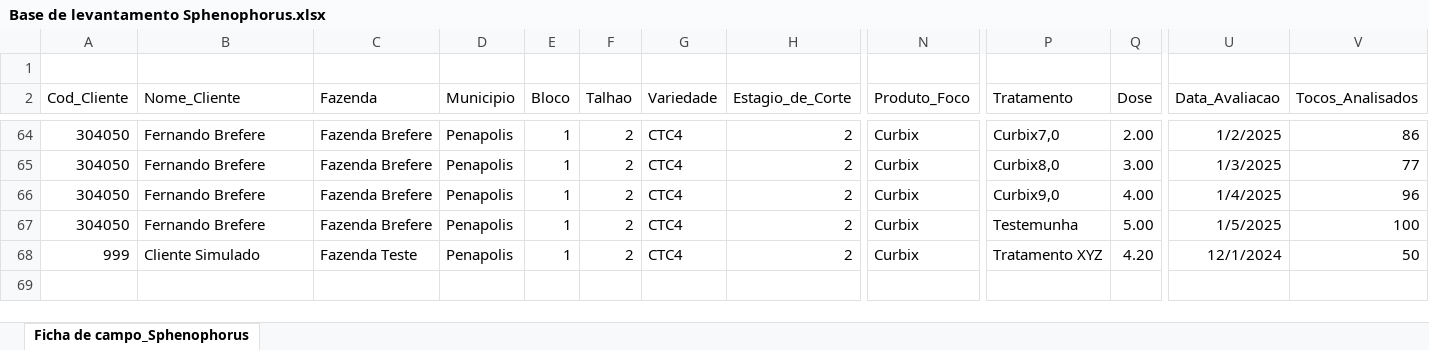
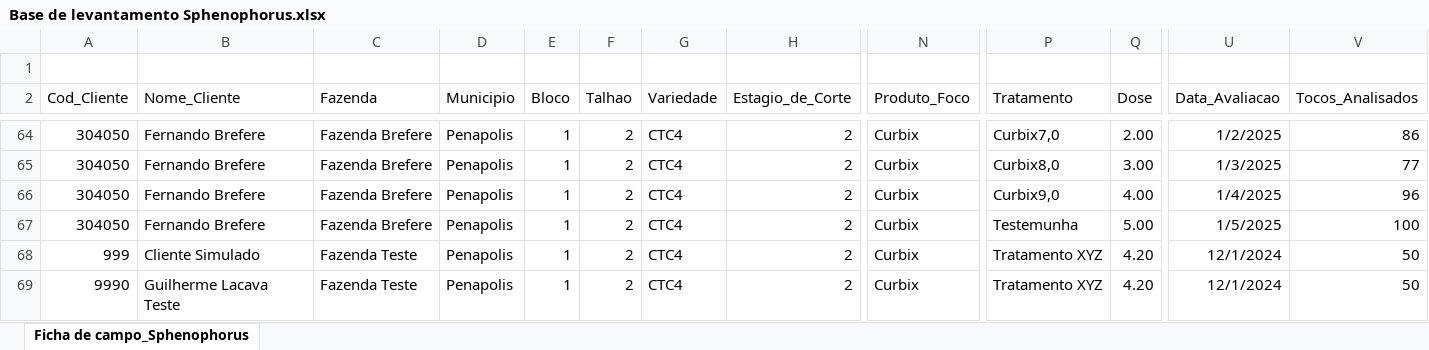
Before and after one commit to fatbrefere/projeto_sphenophorus, an Excel workbook: data/Base de levantamento Sphenophorus.xlsx, sheet Ficha de campo_Sphenophorus, drawn as a sheet; only a part is shown, gaps mark what is left out; values as stored, in another font and other column widths than the file's, no borders; table styles not drawn; rows hold the shown columns only; the diff names each change by its address in the sheet, - before the commit and + after, or states it on an @@ line.

Commit message:
teste lacava

```diff
--- a/data/Base de levantamento Sphenophorus.xlsx (sheet Ficha de campo_Sphenophorus)
+++ b/data/Base de levantamento Sphenophorus.xlsx (sheet Ficha de campo_Sphenophorus)
+row 69: 9990 | Guilherme Lacava Teste | Fazenda Teste | Penapolis | 1 | 2 | CTC4 | 2 | Curbix | Tratamento XYZ | 4.20 | 12/1/2024 | 50
```
